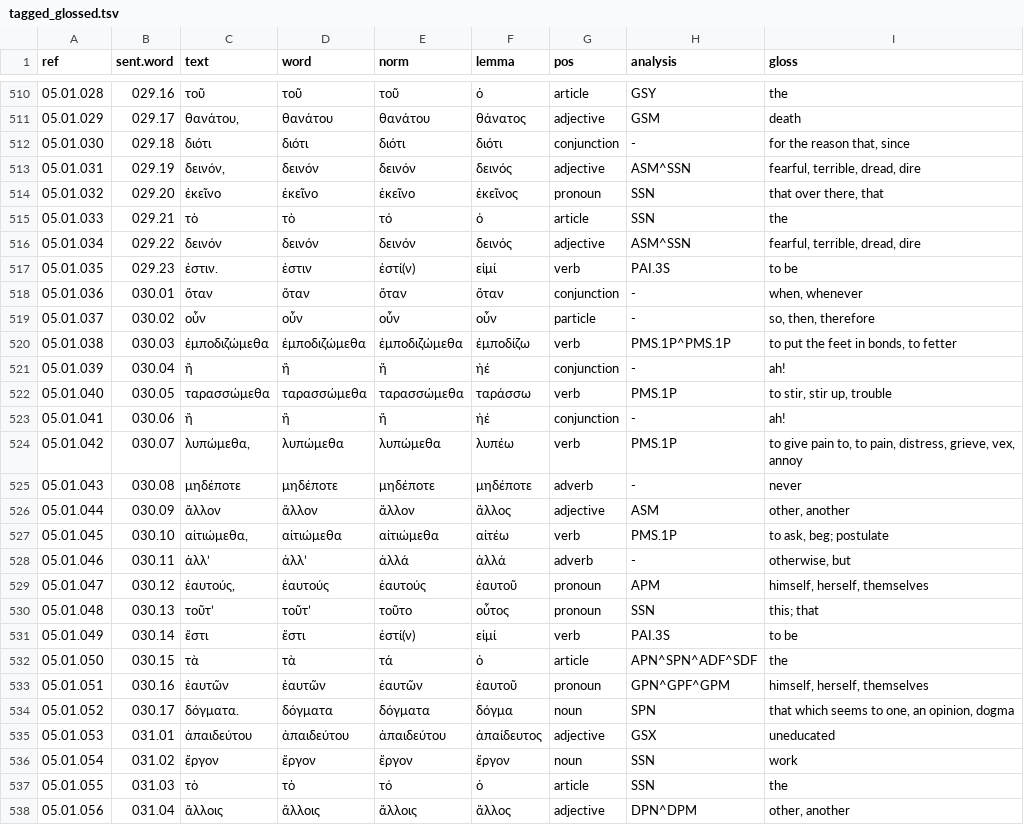
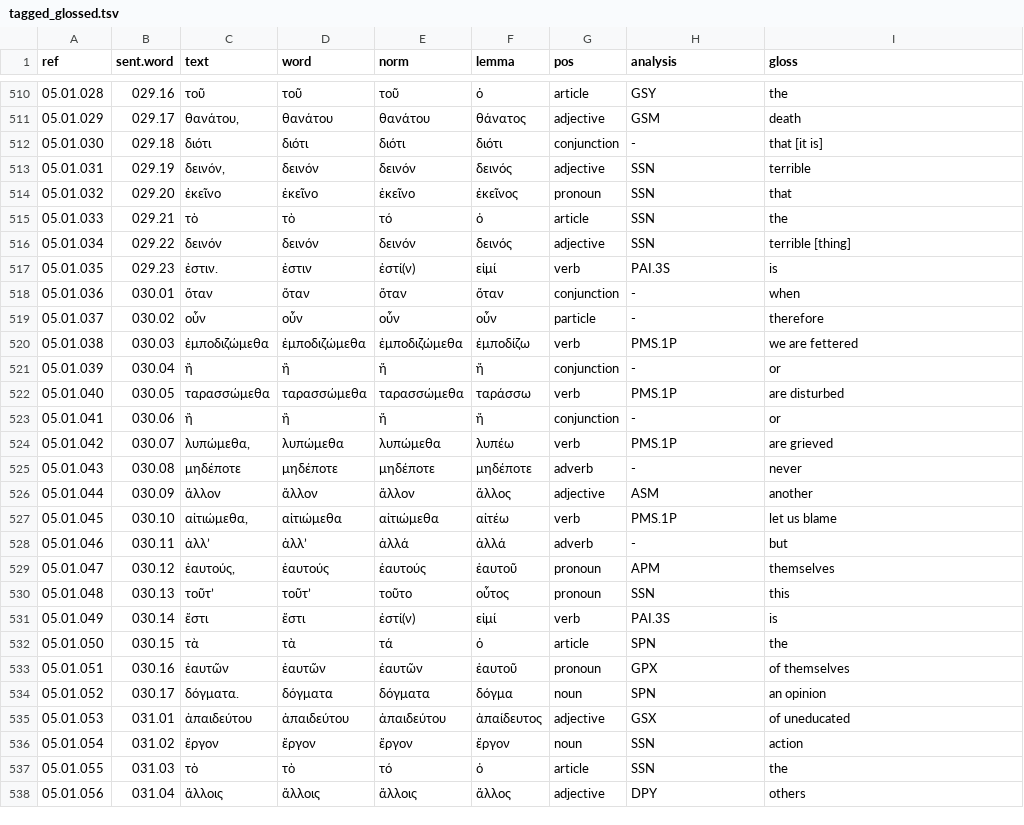
Before and after one commit to jtauber/enchiridion, a TSV file: analysis/tagged_glossed.tsv, drawn as a sheet; only a part is shown, gaps mark what is left out; the diff covers the shown part only.

Commit message:
curated analysis and glosses for Chapter 5

```diff
--- a/analysis/tagged_glossed.tsv
+++ b/analysis/tagged_glossed.tsv
@@ -511,28 +511,28 @@ ref	sent.word	text	word	norm	lemma	pos	analysis	gloss
 05.01.029	029.17	θανάτου,	θανάτου	θανάτου	θάνατος	adjective	GSM	death
-05.01.030	029.18	διότι	διότι	διότι	διότι	conjunction	-	for the reason that, since
-05.01.031	029.19	δεινόν,	δεινόν	δεινόν	δεινός	adjective	ASM^SSN	fearful, terrible, dread, dire
-05.01.032	029.20	ἐκεῖνο	ἐκεῖνο	ἐκεῖνο	ἐκεῖνος	pronoun	SSN	that over there, that
+05.01.030	029.18	διότι	διότι	διότι	διότι	conjunction	-	that [it is]
+05.01.031	029.19	δεινόν,	δεινόν	δεινόν	δεινός	adjective	SSN	terrible
+05.01.032	029.20	ἐκεῖνο	ἐκεῖνο	ἐκεῖνο	ἐκεῖνος	pronoun	SSN	that
 05.01.033	029.21	τὸ	τὸ	τό	ὁ	article	SSN	the
-05.01.034	029.22	δεινόν	δεινόν	δεινόν	δεινός	adjective	ASM^SSN	fearful, terrible, dread, dire
-05.01.035	029.23	ἐστιν.	ἐστιν	ἐστί(ν)	εἰμί	verb	PAI.3S	to be
-05.01.036	030.01	ὅταν	ὅταν	ὅταν	ὅταν	conjunction	-	when, whenever
-05.01.037	030.02	οὖν	οὖν	οὖν	οὖν	particle	-	so, then, therefore
-05.01.038	030.03	ἐμποδιζώμεθα	ἐμποδιζώμεθα	ἐμποδιζώμεθα	ἐμποδίζω	verb	PMS.1P^PMS.1P	to put the feet in bonds, to fetter
-05.01.039	030.04	ἢ	ἢ	ἤ	ἠέ	conjunction	-	ah!
-05.01.040	030.05	ταρασσώμεθα	ταρασσώμεθα	ταρασσώμεθα	ταράσσω	verb	PMS.1P	to stir, stir up, trouble
-05.01.041	030.06	ἢ	ἢ	ἤ	ἠέ	conjunction	-	ah!
-05.01.042	030.07	λυπώμεθα,	λυπώμεθα	λυπώμεθα	λυπέω	verb	PMS.1P	to give pain to, to pain, distress, grieve, vex, annoy
+05.01.034	029.22	δεινόν	δεινόν	δεινόν	δεινός	adjective	SSN	terrible [thing]
+05.01.035	029.23	ἐστιν.	ἐστιν	ἐστί(ν)	εἰμί	verb	PAI.3S	is
+05.01.036	030.01	ὅταν	ὅταν	ὅταν	ὅταν	conjunction	-	when
+05.01.037	030.02	οὖν	οὖν	οὖν	οὖν	particle	-	therefore
+05.01.038	030.03	ἐμποδιζώμεθα	ἐμποδιζώμεθα	ἐμποδιζώμεθα	ἐμποδίζω	verb	PMS.1P	we are fettered
+05.01.039	030.04	ἢ	ἢ	ἤ	ἤ	conjunction	-	or
+05.01.040	030.05	ταρασσώμεθα	ταρασσώμεθα	ταρασσώμεθα	ταράσσω	verb	PMS.1P	are disturbed
+05.01.041	030.06	ἢ	ἢ	ἤ	ἤ	conjunction	-	or
+05.01.042	030.07	λυπώμεθα,	λυπώμεθα	λυπώμεθα	λυπέω	verb	PMS.1P	are grieved
 05.01.043	030.08	μηδέποτε	μηδέποτε	μηδέποτε	μηδέποτε	adverb	-	never
-05.01.044	030.09	ἄλλον	ἄλλον	ἄλλον	ἄλλος	adjective	ASM	other, another
-05.01.045	030.10	αἰτιώμεθα,	αἰτιώμεθα	αἰτιώμεθα	αἰτέω	verb	PMS.1P	to ask, beg; postulate
-05.01.046	030.11	ἀλλ’	ἀλλ’	ἀλλά	ἀλλά	adverb	-	otherwise, but
-05.01.047	030.12	ἑαυτούς,	ἑαυτούς	ἑαυτούς	ἑαυτοῦ	pronoun	APM	himself, herself, themselves
-05.01.048	030.13	τοῦτ’	τοῦτ’	τοῦτο	οὗτος	pronoun	SSN	this; that
-05.01.049	030.14	ἔστι	ἔστι	ἐστί(ν)	εἰμί	verb	PAI.3S	to be
-05.01.050	030.15	τὰ	τὰ	τά	ὁ	article	APN^SPN^ADF^SDF	the
-05.01.051	030.16	ἑαυτῶν	ἑαυτῶν	ἑαυτῶν	ἑαυτοῦ	pronoun	GPN^GPF^GPM	himself, herself, themselves
-05.01.052	030.17	δόγματα.	δόγματα	δόγματα	δόγμα	noun	SPN	that which seems to one, an opinion, dogma
-05.01.053	031.01	ἀπαιδεύτου	ἀπαιδεύτου	ἀπαιδεύτου	ἀπαίδευτος	adjective	GSX	uneducated
-05.01.054	031.02	ἔργον	ἔργον	ἔργον	ἔργον	noun	SSN	work
+05.01.044	030.09	ἄλλον	ἄλλον	ἄλλον	ἄλλος	adjective	ASM	another
+05.01.045	030.10	αἰτιώμεθα,	αἰτιώμεθα	αἰτιώμεθα	αἰτέω	verb	PMS.1P	let us blame
+05.01.046	030.11	ἀλλ’	ἀλλ’	ἀλλά	ἀλλά	adverb	-	but
+05.01.047	030.12	ἑαυτούς,	ἑαυτούς	ἑαυτούς	ἑαυτοῦ	pronoun	APM	themselves
+05.01.048	030.13	τοῦτ’	τοῦτ’	τοῦτο	οὗτος	pronoun	SSN	this
+05.01.049	030.14	ἔστι	ἔστι	ἐστί(ν)	εἰμί	verb	PAI.3S	is
+05.01.050	030.15	τὰ	τὰ	τά	ὁ	article	SPN	the
+05.01.051	030.16	ἑαυτῶν	ἑαυτῶν	ἑαυτῶν	ἑαυτοῦ	pronoun	GPX	of themselves
+05.01.052	030.17	δόγματα.	δόγματα	δόγματα	δόγμα	noun	SPN	an opinion
+05.01.053	031.01	ἀπαιδεύτου	ἀπαιδεύτου	ἀπαιδεύτου	ἀπαίδευτος	adjective	GSX	of uneducated
+05.01.054	031.02	ἔργον	ἔργον	ἔργον	ἔργον	noun	SSN	action
 05.01.055	031.03	τὸ	τὸ	τό	ὁ	article	SSN	the
-05.01.056	031.04	ἄλλοις	ἄλλοις	ἄλλοις	ἄλλος	adjective	DPN^DPM	other, another
+05.01.056	031.04	ἄλλοις	ἄλλοις	ἄλλοις	ἄλλος	adjective	DPY	others
```
Also changed, not shown: 50 edited cells elsewhere in this file, analysis/tagged.tsv, 9 other files.
